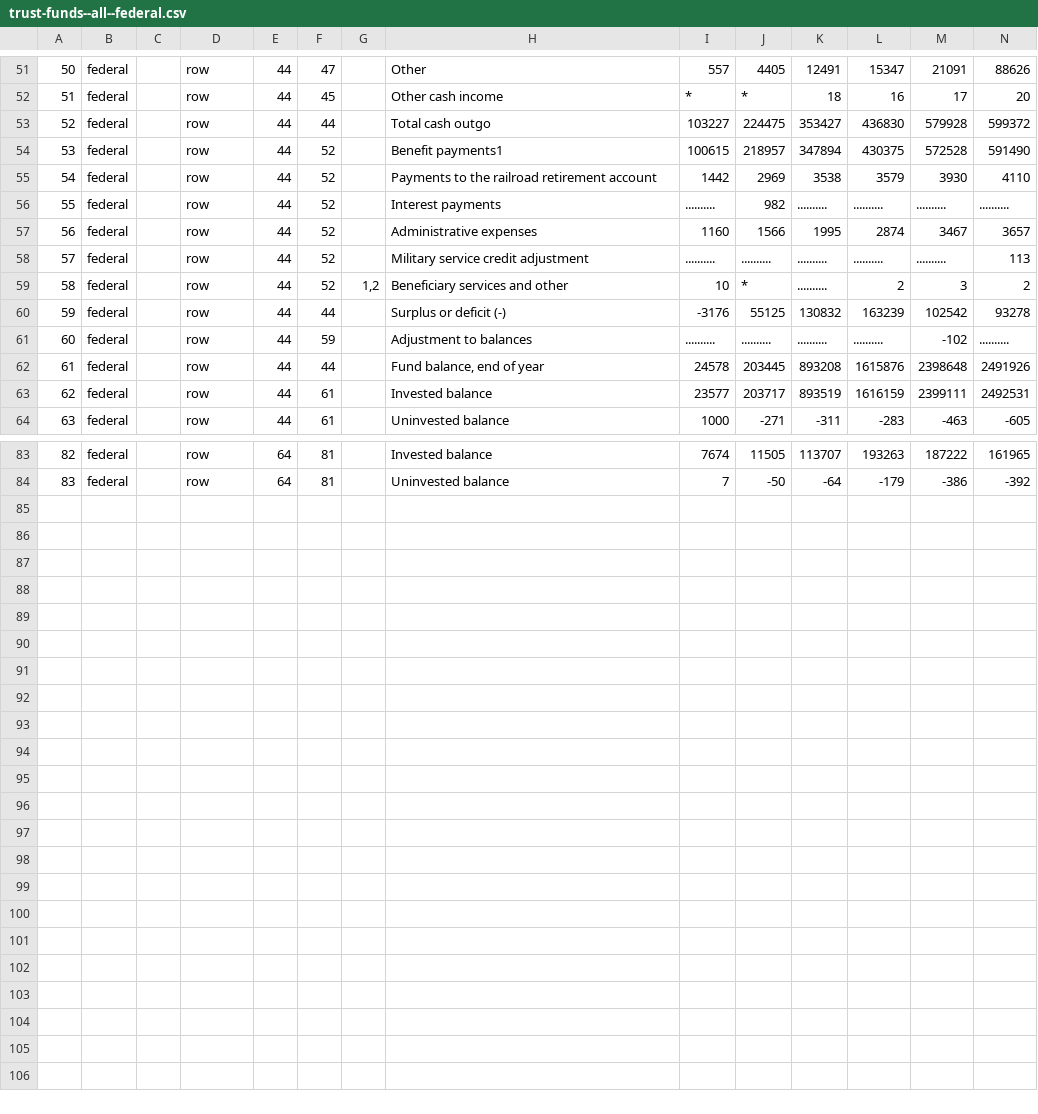
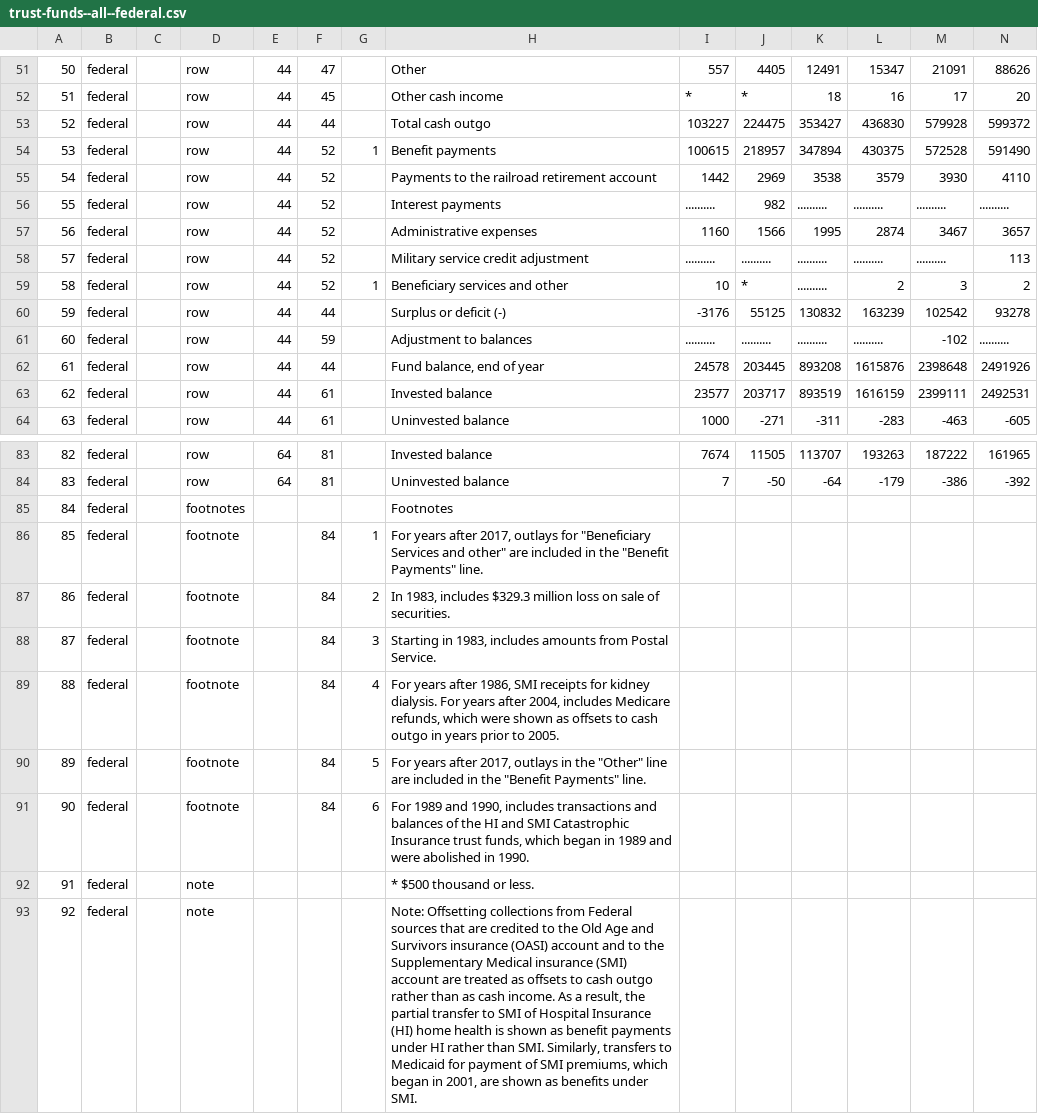
Before and after one commit to dmak78/finance-tables-translator, a CSV file: input/csv/trust-funds--all--federal.csv, drawn as a sheet; only a part is shown, gaps mark what is left out; rows hold the shown columns only; the diff names each change by its address in the sheet, - before the commit and + after, or states it on an @@ line.

```diff
--- a/input/csv/trust-funds--all--federal.csv
+++ b/input/csv/trust-funds--all--federal.csv
-G54: (empty)
+G54: 1
-H54: Benefit payments1
+H54: Benefit payments
-G59: 1,2
+G59: 1
+row 85: 84 | federal |  | footnotes |  |  |  | Footnotes
+row 86: 85 | federal |  | footnote |  | 84 | 1 | For years after 2017, outlays for "Beneficiary Services and other" are included in the "Benefit Payments" line.
+row 87: 86 | federal |  | footnote |  | 84 | 2 | In 1983, includes $329.3 million loss on sale of securities.
+row 88: 87 | federal |  | footnote |  | 84 | 3 | Starting in 1983, includes amounts from Postal Service.
+row 89: 88 | federal |  | footnote |  | 84 | 4 | For years after 1986, SMI receipts for kidney dialysis. For years after 2004, includes Medicare refunds, which were shown as offsets to cash outgo in years prior to 2005.
+row 90: 89 | federal |  | footnote |  | 84 | 5 | For years after 2017, outlays in the "Other" line are included in the "Benefit Payments" line.
+row 91: 90 | federal |  | footnote |  | 84 | 6 | For 1989 and 1990, includes transactions and balances of the HI and SMI Catastrophic Insurance trust funds, which began in 1989 and were abolished in 1990.
+row 92: 91 | federal |  | note |  |  |  | * $500 thousand or less.
+row 93: 92 | federal |  | note |  |  |  | Note: Offsetting collections from Federal sources that are credited to the Old Age and Survivors insurance (OASI) account and to the Supplementary Medical insurance (SMI) account are treated as offsets to cash outgo rather than as cash income. As a result, the partial transfer to SMI of Hospital Insurance (HI) home health is shown as benefit payments under HI rather than SMI. Similarly, transfers to Medicaid for payment of SMI premiums, which began in 2001, are shown as benefits under SMI.
```
Also changed, not shown: input/csv/revenue--government--combined.csv, input/csv/spending--by-function--combined.csv, 24 other files.
